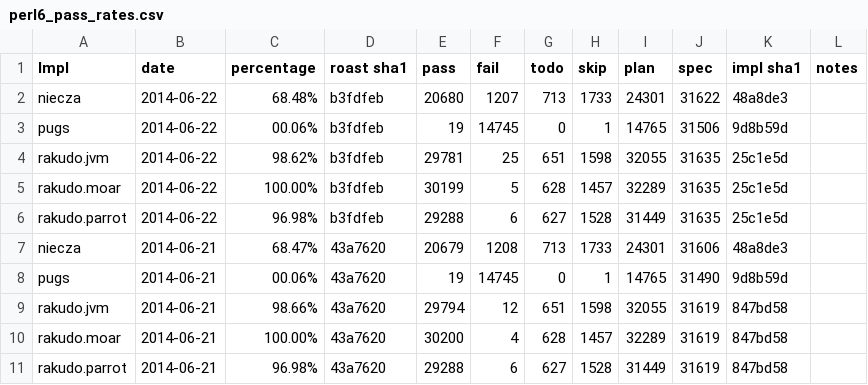
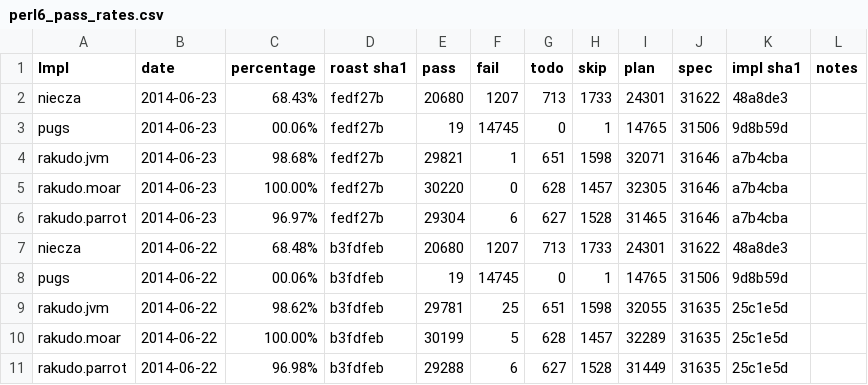
Before and after one commit to coke/perl6-roast-data, a CSV file: perl6_pass_rates.csv, drawn as a sheet; only a part is shown; the shorter side is filled out with more unchanged rows.

```diff
--- a/perl6_pass_rates.csv
+++ b/perl6_pass_rates.csv
@@ -1,2 +1,7 @@
 Impl,date,percentage,"roast sha1",pass,fail,todo,skip,plan,spec,"impl sha1",notes
+niecza,2014-06-23,68.43%,fedf27b,20680,1207,713,1733,24301,31622,48a8de3,
+pugs,2014-06-23,00.06%,fedf27b,19,14745,0,1,14765,31506,9d8b59d,
+rakudo.jvm,2014-06-23,98.68%,fedf27b,29821,1,651,1598,32071,31646,a7b4cba,
+rakudo.moar,2014-06-23,100.00%,fedf27b,30220,0,628,1457,32305,31646,a7b4cba,
+rakudo.parrot,2014-06-23,96.97%,fedf27b,29304,6,627,1528,31465,31646,a7b4cba,
 niecza,2014-06-22,68.48%,b3fdfeb,20680,1207,713,1733,24301,31622,48a8de3,
```
Also changed, not shown: 4 other files.
